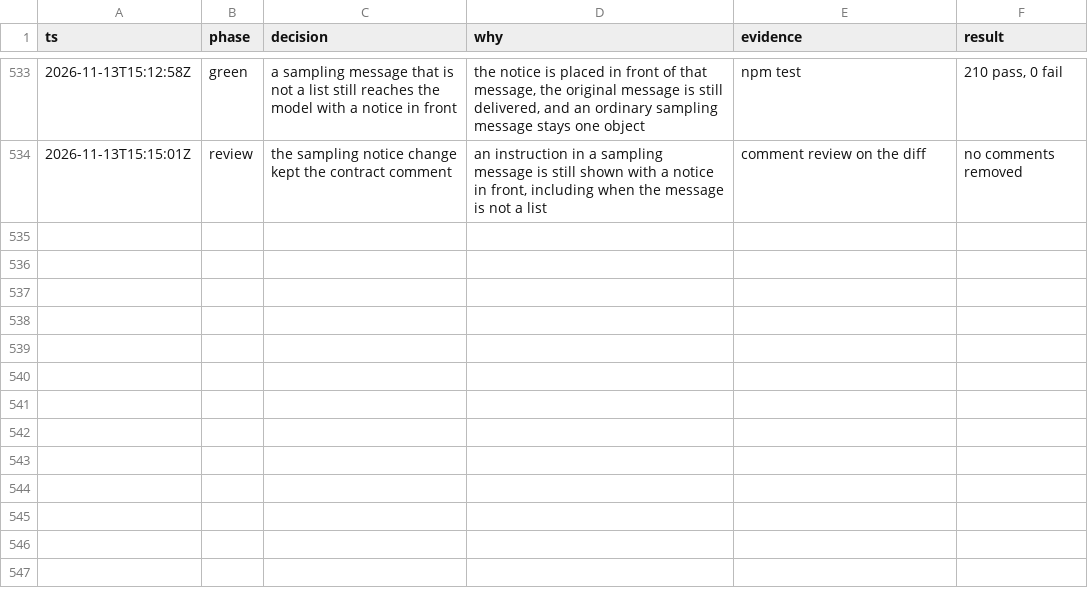
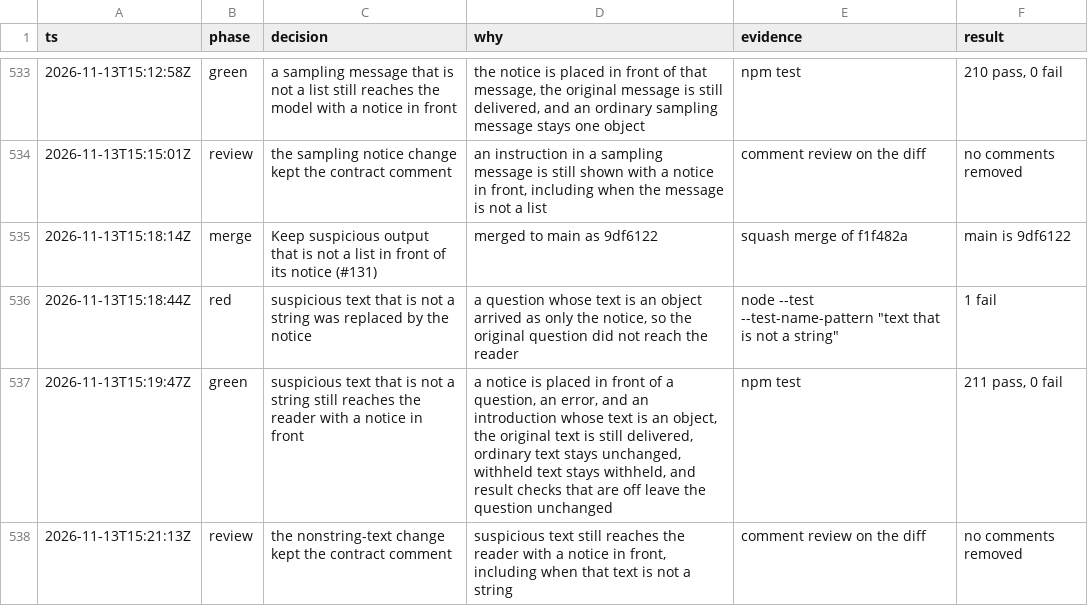
Before and after one commit to sarthakdev143-lite/toolwarden, a TSV file: docs/maintainer/decisions.tsv, drawn as a sheet; only a part is shown, gaps mark what is left out.

```diff
--- a/docs/maintainer/decisions.tsv
+++ b/docs/maintainer/decisions.tsv
@@ -534 +534,5 @@ ts	phase	decision	why	evidence	result
 2026-11-13T15:15:01Z	review	the sampling notice change kept the contract comment	an instruction in a sampling message is still shown with a notice in front, including when the message is not a list	comment review on the diff	no comments removed
+2026-11-13T15:18:14Z	merge	Keep suspicious output that is not a list in front of its notice (#131)	merged to main as 9df6122	squash merge of f1f482a	main is 9df6122
+2026-11-13T15:18:44Z	red	suspicious text that is not a string was replaced by the notice	a question whose text is an object arrived as only the notice, so the original question did not reach the reader	node --test --test-name-pattern "text that is not a string"	1 fail
+2026-11-13T15:19:47Z	green	suspicious text that is not a string still reaches the reader with a notice in front	a notice is placed in front of a question, an error, and an introduction whose text is an object, the original text is still delivered, ordinary text stays unchanged, withheld text stays withheld, and result checks that are off leave the question unchanged	npm test	211 pass, 0 fail
+2026-11-13T15:21:13Z	review	the nonstring-text change kept the contract comment	suspicious text still reaches the reader with a notice in front, including when that text is not a string	comment review on the diff	no comments removed
```
Also changed, not shown: 4 other files.
